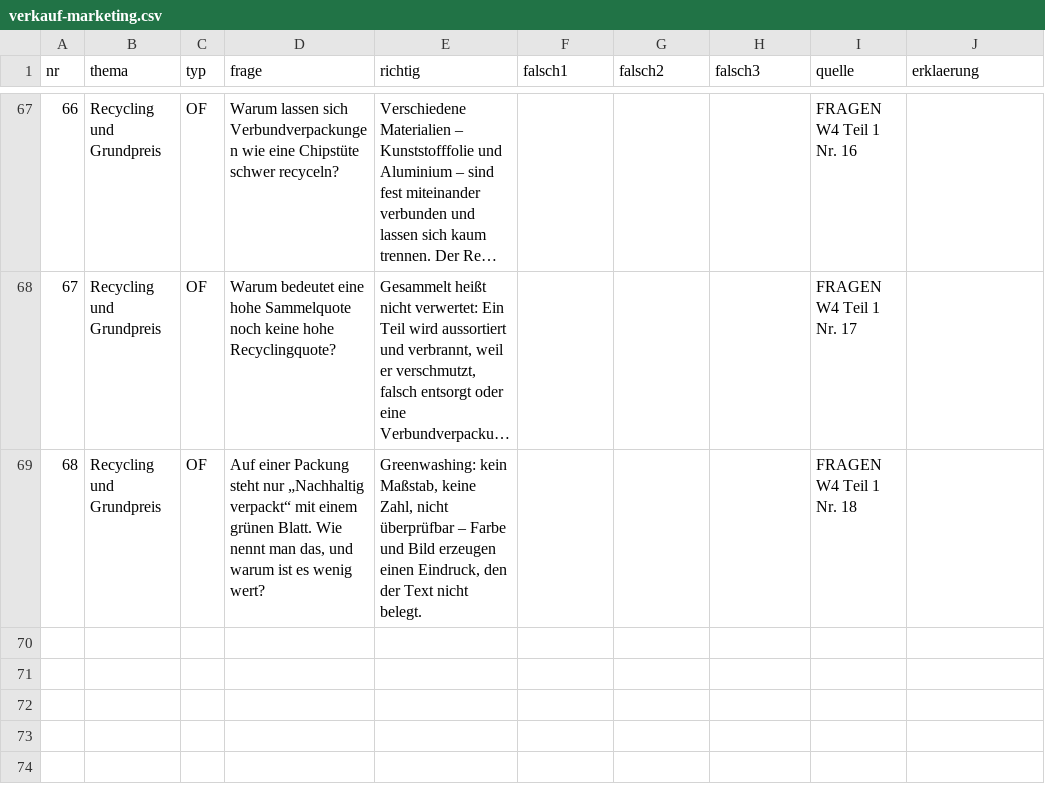
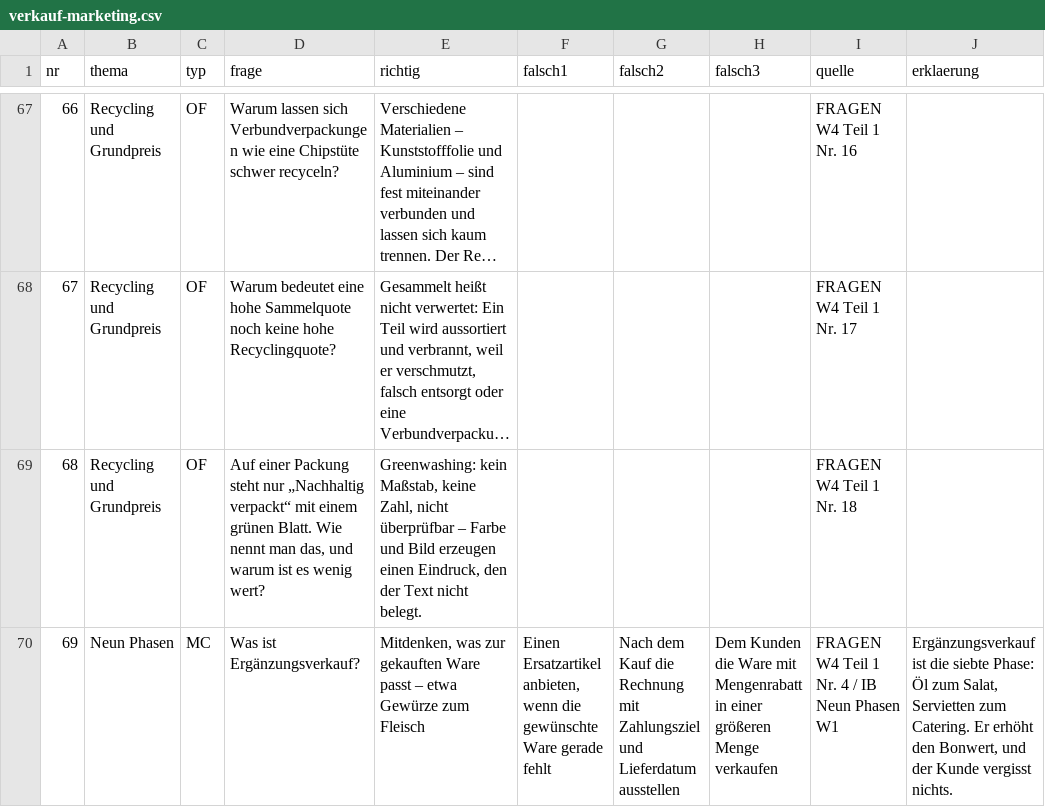
Before and after one commit to benediktknotzer-jpg/lbs-unterrichtstools, a CSV file: daten/verkauf-marketing.csv, drawn as a sheet; only a part is shown, gaps mark what is left out; long unchanged cells end in …; the diff names each change by its address in the sheet, - before the commit and + after, or states it on an @@ line.

```diff
--- a/daten/verkauf-marketing.csv
+++ b/daten/verkauf-marketing.csv
+row 70: 69 | Neun Phasen | MC | Was ist Ergänzungsverkauf? | Mitdenken, was zur gekauften Ware passt – etwa Gewürze zum Fleisch | Einen Ersatzartikel anbieten, wenn die gewünschte Ware gerade fehlt | Nach dem Kauf die Rechnung mit Zahlungsziel und Lieferdatum ausstellen | Dem Kunden die Ware mit Mengenrabatt in einer größeren Menge verkaufen | FRAGEN W4 Teil 1 Nr. 4 / IB Neun Phasen W1 | Ergänzungsverkauf ist die siebte Phase: Öl zum Salat, Servietten zum Catering. Er erhöht den Bonwert, und der Kunde vergisst nichts.
```
Also changed, not shown: 2 other files.
